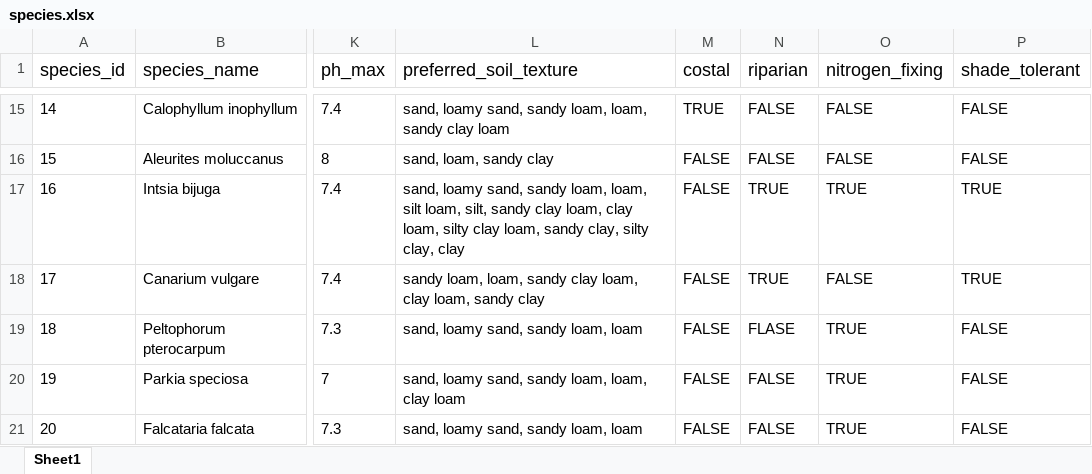
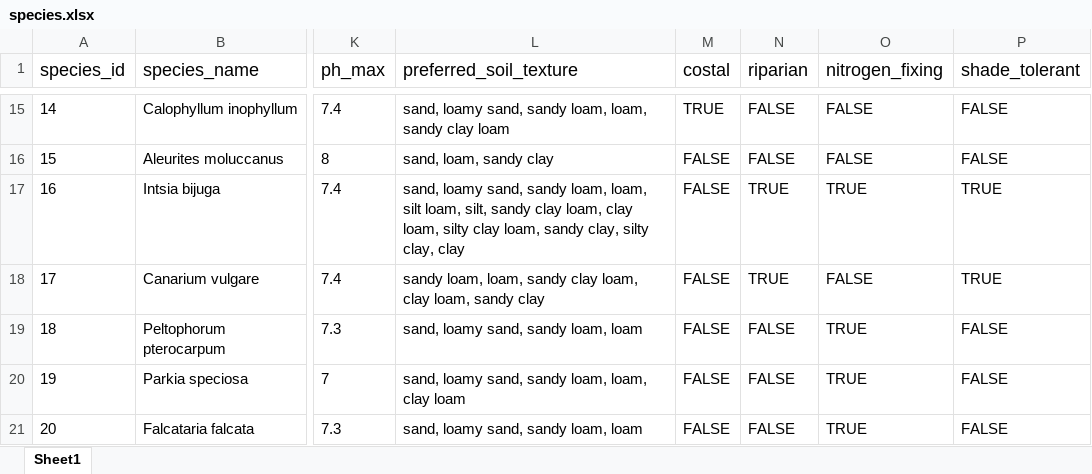
Before and after one commit to dwstephens/Planting-Optimisation-Tool, an Excel workbook: datascience/suitability_scoring/notebooks/temp_data/species.xlsx, sheet Sheet1, drawn as a sheet; only a part is shown, gaps mark what is left out; values as stored, in another font and other column widths than the file's, no borders; the diff names each change by its address in the sheet, - before the commit and + after, or states it on an @@ line.

Commit message:
Fix typo in file

```diff
--- a/datascience/suitability_scoring/notebooks/temp_data/species.xlsx (sheet Sheet1)
+++ b/datascience/suitability_scoring/notebooks/temp_data/species.xlsx (sheet Sheet1)
-N19 (riparian): FLASE
+N19 (riparian): FALSE
```
